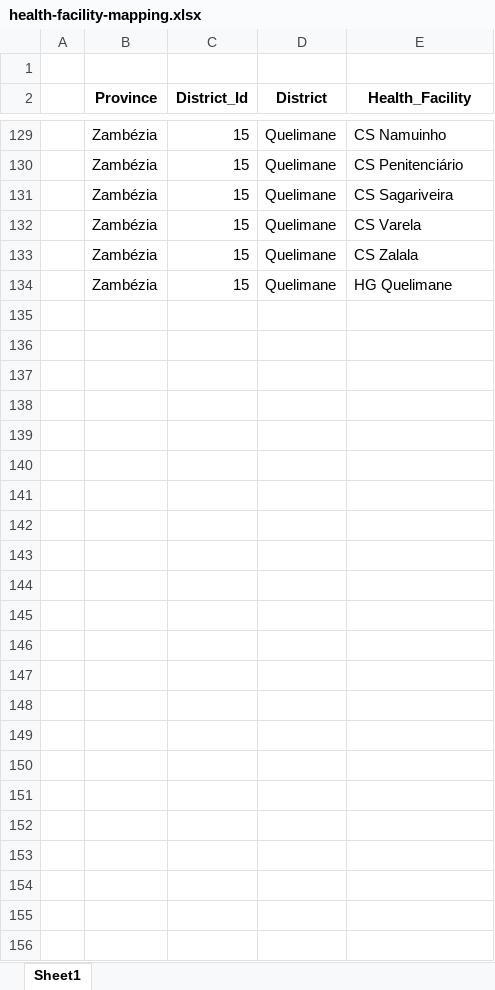
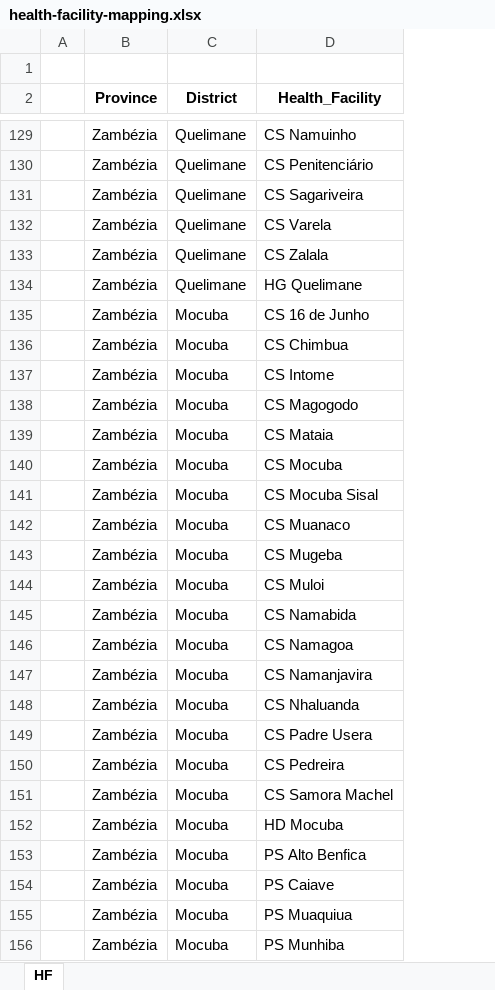
Before and after one commit to csaude/mentoring, an Excel workbook: mentoring-core/health-facility-mapping.xlsx, sheet HF, drawn as a sheet; only a part is shown, gaps mark what is left out; values as stored, in another font and other column widths than the file's, no borders; removed rows and columns are numbered as before the commit, all else as after; the diff names each change by its address in the sheet, - before the commit and + after, or states it on an @@ line.

```diff
--- a/mentoring-core/health-facility-mapping.xlsx (sheet HF)
+++ b/mentoring-core/health-facility-mapping.xlsx (sheet HF)
-sheet tab: Sheet1
+sheet tab: HF
-column C (District_Id), rows 129-134: all 15
+row 135:  | Zambézia | Mocuba | CS 16 de Junho
+row 136:  | Zambézia | Mocuba | CS Chimbua
+row 137:  | Zambézia | Mocuba | CS Intome
+row 138:  | Zambézia | Mocuba | CS Magogodo
+row 139:  | Zambézia | Mocuba | CS Mataia
+row 140:  | Zambézia | Mocuba | CS Mocuba
+row 141:  | Zambézia | Mocuba | CS Mocuba Sisal
+row 142:  | Zambézia | Mocuba | CS Muanaco
+row 143:  | Zambézia | Mocuba | CS Mugeba
+row 144:  | Zambézia | Mocuba | CS Muloi
+row 145:  | Zambézia | Mocuba | CS Namabida
+row 146:  | Zambézia | Mocuba | CS Namagoa
+row 147:  | Zambézia | Mocuba | CS Namanjavira
+row 148:  | Zambézia | Mocuba | CS Nhaluanda
+row 149:  | Zambézia | Mocuba | CS Padre Usera
+row 150:  | Zambézia | Mocuba | CS Pedreira
+row 151:  | Zambézia | Mocuba | CS Samora Machel
+row 152:  | Zambézia | Mocuba | HD Mocuba
+row 153:  | Zambézia | Mocuba | PS Alto Benfica
+row 154:  | Zambézia | Mocuba | PS Caiave
+row 155:  | Zambézia | Mocuba | PS Muaquiua
+row 156:  | Zambézia | Mocuba | PS Munhiba
```
Also changed, not shown: mentoring-core/cabinets.xlsx, mentoring-core/mapping-careers.xlsx, 17 other files.
